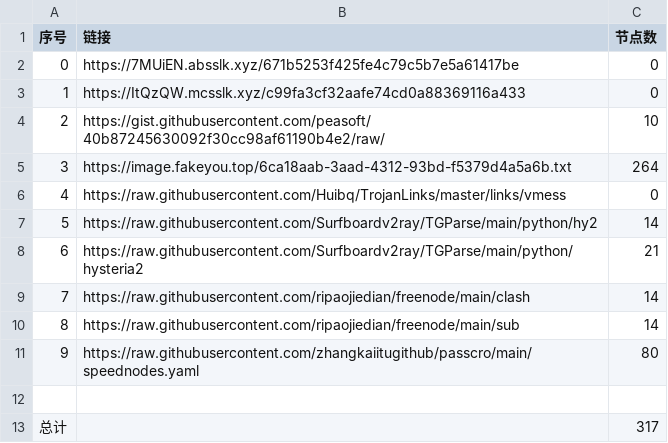
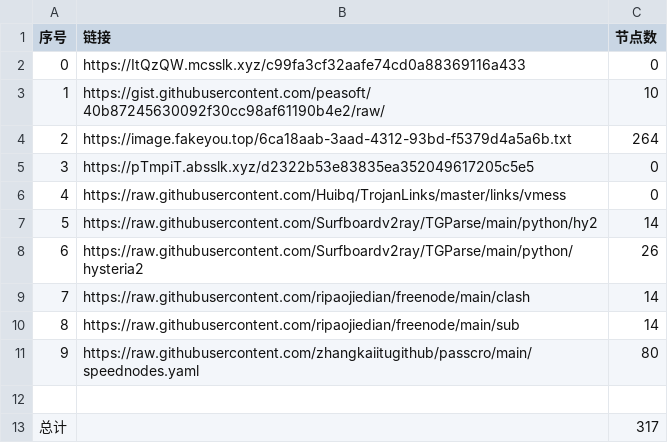
Before and after one commit to cute-omega/NoMoreWalls, a CSV file: list_result.csv, drawn as a sheet; removed rows and columns are numbered as before the commit, all else as after; the diff names each change by its address in the sheet, - before the commit and + after, or states it on an @@ line.

```diff
--- a/list_result.csv
+++ b/list_result.csv
-row 2: 0 | https://7MUiEN.absslk.xyz/671b5253f425fe4c79c5b7e5a61417be | 0
@@ column A (序号) renumbered between rows 2 and 4 @@
+row 5: 3 | https://pTmpiT.absslk.xyz/d2322b53e83835ea352049617205c5e5 | 0
-C8 (节点数): 21
+C8 (节点数): 26
```
Also changed, not shown: 16 other files.
